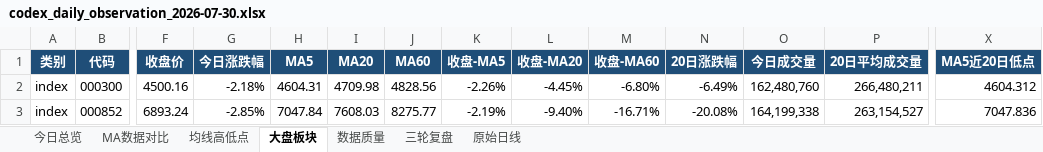
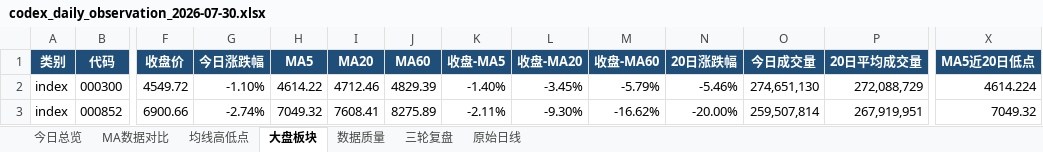
Before and after one commit to ghskb1949/a-share-dashboard, an Excel workbook: codex_daily_observation_2026-07-30.xlsx, sheet 大盘板块, drawn as a sheet; only a part is shown, gaps mark what is left out; values as stored, in another font and other column widths than the file's, no borders; the diff covers the shown part only; the diff names each change by its address in the sheet, - before the commit and + after, or states it on an @@ line.

```diff
--- a/codex_daily_observation_2026-07-30.xlsx (sheet 大盘板块)
+++ b/codex_daily_observation_2026-07-30.xlsx (sheet 大盘板块)
-F2 (收盘价): 4500.16
+F2 (收盘价): 4549.72
-G2 (今日涨跌幅): -2.18%
+G2 (今日涨跌幅): -1.10%
-H2 (MA5): 4604.31
+H2 (MA5): 4614.22
-I2 (MA20): 4709.98
+I2 (MA20): 4712.46
-J2 (MA60): 4828.56
+J2 (MA60): 4829.39
-K2 (收盘-MA5): -2.26%
+K2 (收盘-MA5): -1.40%
-L2 (收盘-MA20): -4.45%
+L2 (收盘-MA20): -3.45%
-M2 (收盘-MA60): -6.80%
+M2 (收盘-MA60): -5.79%
-N2 (20日涨跌幅): -6.49%
+N2 (20日涨跌幅): -5.46%
-O2 (今日成交量): 162,480,760
+O2 (今日成交量): 274,651,130
-P2 (20日平均成交量): 266,480,211
+P2 (20日平均成交量): 272,088,729
-X2 (MA5近20日低点): 4604.312
+X2 (MA5近20日低点): 4614.224
-F3 (收盘价): 6893.24
+F3 (收盘价): 6900.66
-G3 (今日涨跌幅): -2.85%
+G3 (今日涨跌幅): -2.74%
-H3 (MA5): 7047.84
+H3 (MA5): 7049.32
-I3 (MA20): 7608.03
+I3 (MA20): 7608.41
-J3 (MA60): 8275.77
+J3 (MA60): 8275.89
-K3 (收盘-MA5): -2.19%
+K3 (收盘-MA5): -2.11%
-L3 (收盘-MA20): -9.40%
+L3 (收盘-MA20): -9.30%
-M3 (收盘-MA60): -16.71%
+M3 (收盘-MA60): -16.62%
-N3 (20日涨跌幅): -20.08%
+N3 (20日涨跌幅): -20.00%
-O3 (今日成交量): 164,199,338
+O3 (今日成交量): 259,507,814
-P3 (20日平均成交量): 263,154,527
+P3 (20日平均成交量): 267,919,951
-X3 (MA5近20日低点): 7047.836
+X3 (MA5近20日低点): 7049.32
```
Also changed, not shown: 131 edited cells elsewhere in this sheet, sheet 原始日线, sheet 均线高低点, sheet MA数据对比, sheet 今日总览, sheet 数据质量, output/codex_daily_observation_2026-07-30.xlsx, 3 other files.
